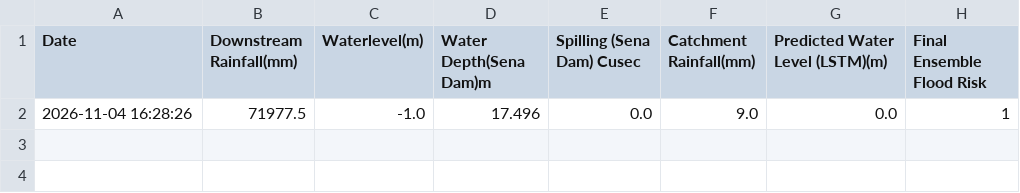
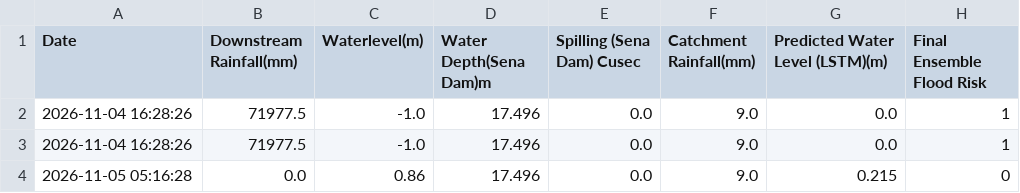
Before and after one commit to Chanaka3534/FYP_Workflow, a CSV file: daily_flood_data.csv, drawn as a sheet; the diff names each change by its address in the sheet, - before the commit and + after, or states it on an @@ line.

```diff
--- a/daily_flood_data.csv
+++ b/daily_flood_data.csv
+row 3: 2026-11-04 16:28:26 | 71977.5 | -1.0 | 17.496 | 0.0 | 9.0 | 0.0 | 1
+row 4: 2026-11-05 05:16:28 | 0.0 | 0.86 | 17.496 | 0.0 | 9.0 | 0.215 | 0
```
